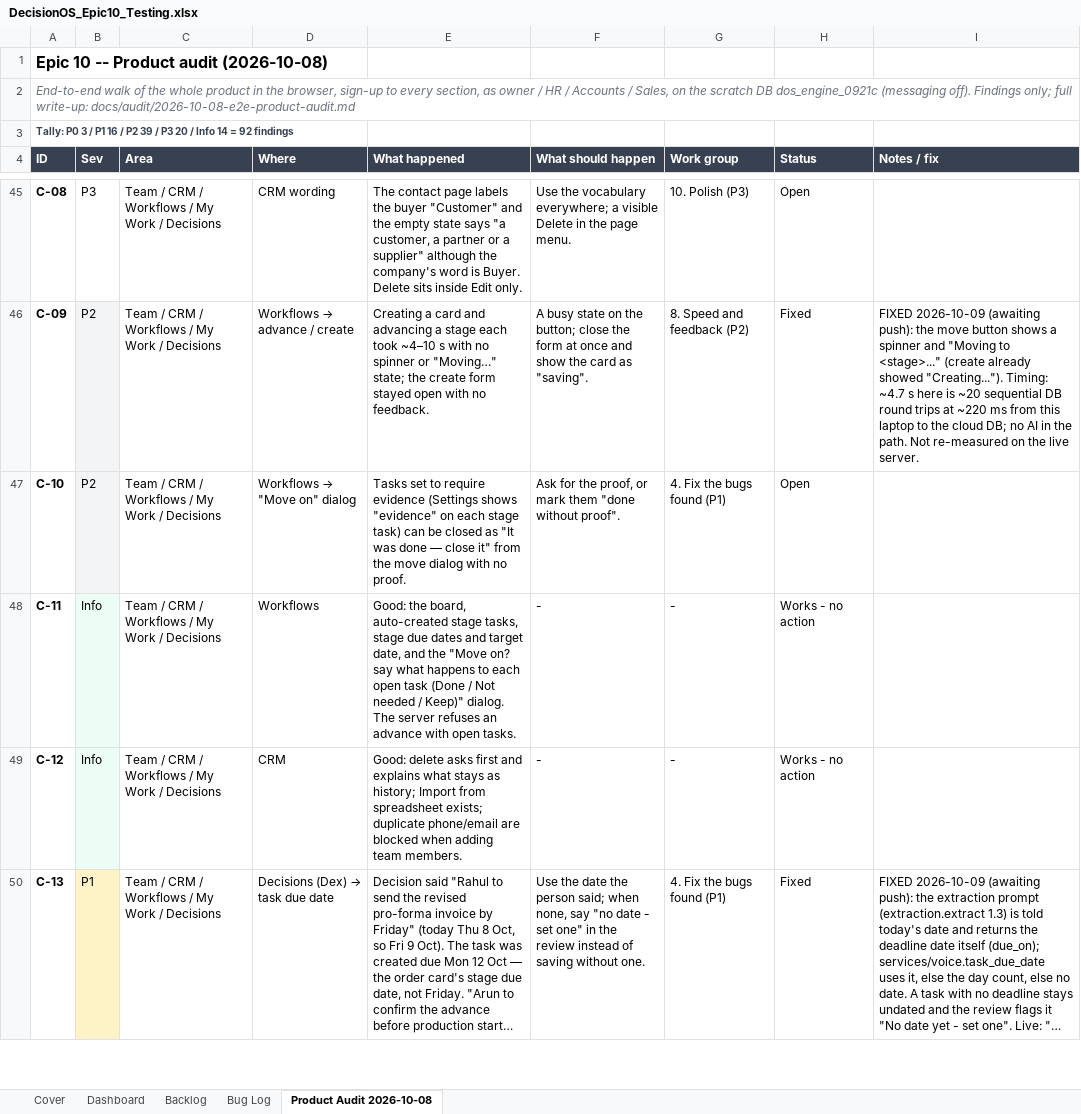
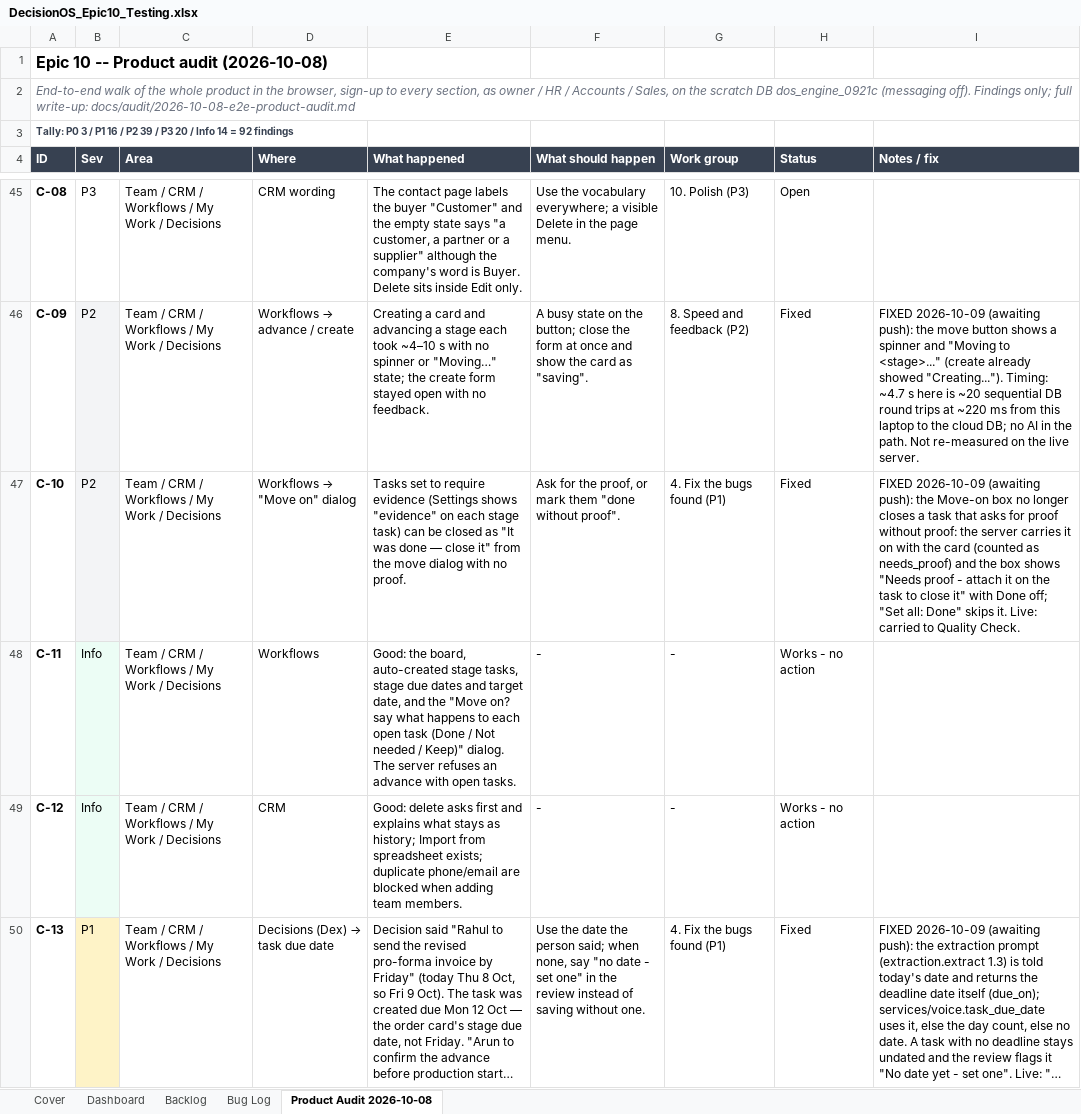
Before and after one commit to quazrelevate-god/DecisionOS, an Excel workbook: docs/DecisionOS_Epic10_Testing.xlsx, sheet Product Audit 2026-10-08, drawn as a sheet; only a part is shown, gaps mark what is left out; long unchanged cells end in …; values as stored, in another font and other column widths than the file's, no borders; the diff covers the shown part only; the diff names each change by its address in the sheet, - before the commit and + after, or states it on an @@ line.

```diff
--- a/docs/DecisionOS_Epic10_Testing.xlsx (sheet Product Audit 2026-10-08)
+++ b/docs/DecisionOS_Epic10_Testing.xlsx (sheet Product Audit 2026-10-08)
-H47 (Status): Open
+H47 (Status): Fixed
-I47 (Notes / fix): (empty)
+I47 (Notes / fix): FIXED 2026-10-09 (awaiting push): the Move-on box no longer closes a task that asks for proof without proof: the server carries it on with the card (counted as needs_proof) and the box shows "Needs proof - attach it on the task to close it" with Done off; "Set all: Done" skips it. Live: carried to Quality Check.
```
Also changed, not shown: 6 edited cells elsewhere in this sheet, 10 other files.
